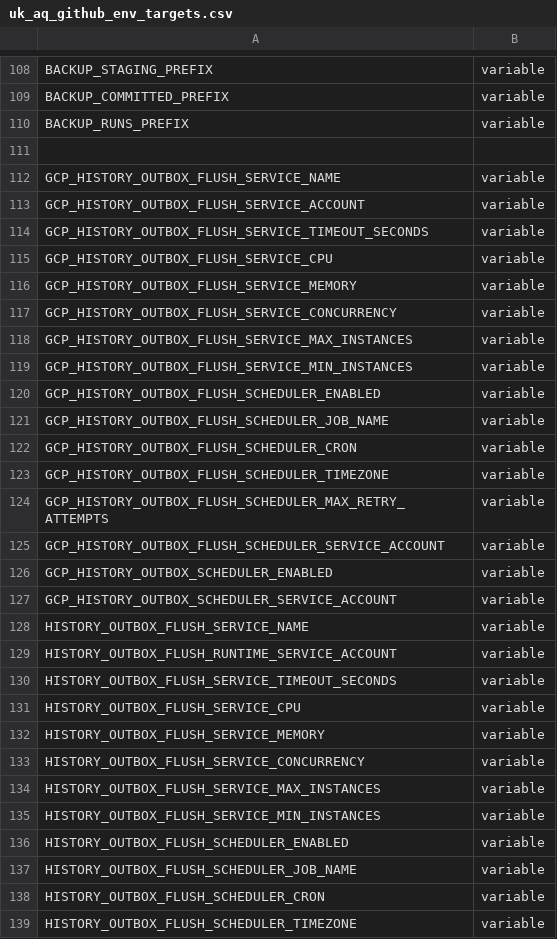
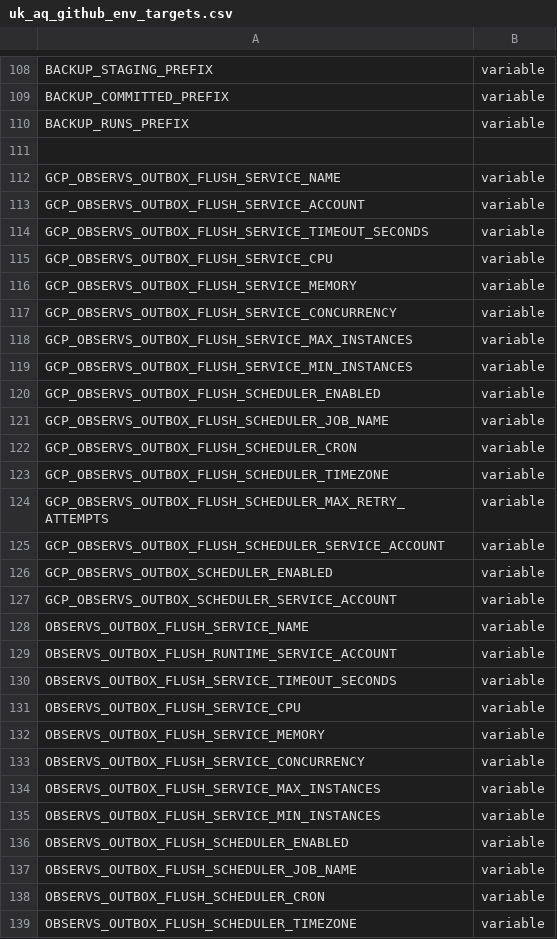
Before and after one commit to ChronicChannel-test/uk-aq-ops, a CSV file: config/uk_aq_github_env_targets.csv, drawn as a sheet; only a part is shown, gaps mark what is left out; the diff covers the shown part only.

Commit message:
Switch HISTORY to OBS_AQIDB; add observs workflows
Replace HISTORY_* env and secret names with OBS_AQIDB_* across CI/workflows and Cloud Run deploy scripts, and add support for the obs_aqidb (uk_aq_observs) services. Add a new Cloud Run deploy workflow for the observs outbox flush service, rename the history partition maintenance workflow to observs partition maintenance, update Cloud Run args/secret bindings in backfill/prune/partition workflows, refresh README and system_docs references to observs/obs_aqidb, update worker paths/args to observs services, and add scripts/uk_aq_cleanup_legacy_github_env.py. These changes migrate deployments and docs from the old history DB naming to the new obs_aqidb/uk_aq_observs targets.

```diff
--- a/config/uk_aq_github_env_targets.csv
+++ b/config/uk_aq_github_env_targets.csv
@@ -111,29 +111,29 @@ BACKUP_RUNS_PREFIX,variable
 
-GCP_HISTORY_OUTBOX_FLUSH_SERVICE_NAME,variable
-GCP_HISTORY_OUTBOX_FLUSH_SERVICE_ACCOUNT,variable
-GCP_HISTORY_OUTBOX_FLUSH_SERVICE_TIMEOUT_SECONDS,variable
-GCP_HISTORY_OUTBOX_FLUSH_SERVICE_CPU,variable
-GCP_HISTORY_OUTBOX_FLUSH_SERVICE_MEMORY,variable
-GCP_HISTORY_OUTBOX_FLUSH_SERVICE_CONCURRENCY,variable
-GCP_HISTORY_OUTBOX_FLUSH_SERVICE_MAX_INSTANCES,variable
-GCP_HISTORY_OUTBOX_FLUSH_SERVICE_MIN_INSTANCES,variable
-GCP_HISTORY_OUTBOX_FLUSH_SCHEDULER_ENABLED,variable
-GCP_HISTORY_OUTBOX_FLUSH_SCHEDULER_JOB_NAME,variable
-GCP_HISTORY_OUTBOX_FLUSH_SCHEDULER_CRON,variable
-GCP_HISTORY_OUTBOX_FLUSH_SCHEDULER_TIMEZONE,variable
-GCP_HISTORY_OUTBOX_FLUSH_SCHEDULER_MAX_RETRY_ATTEMPTS,variable
-GCP_HISTORY_OUTBOX_FLUSH_SCHEDULER_SERVICE_ACCOUNT,variable
-GCP_HISTORY_OUTBOX_SCHEDULER_ENABLED,variable
-GCP_HISTORY_OUTBOX_SCHEDULER_SERVICE_ACCOUNT,variable
-HISTORY_OUTBOX_FLUSH_SERVICE_NAME,variable
-HISTORY_OUTBOX_FLUSH_RUNTIME_SERVICE_ACCOUNT,variable
-HISTORY_OUTBOX_FLUSH_SERVICE_TIMEOUT_SECONDS,variable
-HISTORY_OUTBOX_FLUSH_SERVICE_CPU,variable
-HISTORY_OUTBOX_FLUSH_SERVICE_MEMORY,variable
-HISTORY_OUTBOX_FLUSH_SERVICE_CONCURRENCY,variable
-HISTORY_OUTBOX_FLUSH_SERVICE_MAX_INSTANCES,variable
-HISTORY_OUTBOX_FLUSH_SERVICE_MIN_INSTANCES,variable
-HISTORY_OUTBOX_FLUSH_SCHEDULER_ENABLED,variable
-HISTORY_OUTBOX_FLUSH_SCHEDULER_JOB_NAME,variable
-HISTORY_OUTBOX_FLUSH_SCHEDULER_CRON,variable
-HISTORY_OUTBOX_FLUSH_SCHEDULER_TIMEZONE,variable
+GCP_OBSERVS_OUTBOX_FLUSH_SERVICE_NAME,variable
+GCP_OBSERVS_OUTBOX_FLUSH_SERVICE_ACCOUNT,variable
+GCP_OBSERVS_OUTBOX_FLUSH_SERVICE_TIMEOUT_SECONDS,variable
+GCP_OBSERVS_OUTBOX_FLUSH_SERVICE_CPU,variable
+GCP_OBSERVS_OUTBOX_FLUSH_SERVICE_MEMORY,variable
+GCP_OBSERVS_OUTBOX_FLUSH_SERVICE_CONCURRENCY,variable
+GCP_OBSERVS_OUTBOX_FLUSH_SERVICE_MAX_INSTANCES,variable
+GCP_OBSERVS_OUTBOX_FLUSH_SERVICE_MIN_INSTANCES,variable
+GCP_OBSERVS_OUTBOX_FLUSH_SCHEDULER_ENABLED,variable
+GCP_OBSERVS_OUTBOX_FLUSH_SCHEDULER_JOB_NAME,variable
+GCP_OBSERVS_OUTBOX_FLUSH_SCHEDULER_CRON,variable
+GCP_OBSERVS_OUTBOX_FLUSH_SCHEDULER_TIMEZONE,variable
+GCP_OBSERVS_OUTBOX_FLUSH_SCHEDULER_MAX_RETRY_ATTEMPTS,variable
+GCP_OBSERVS_OUTBOX_FLUSH_SCHEDULER_SERVICE_ACCOUNT,variable
+GCP_OBSERVS_OUTBOX_SCHEDULER_ENABLED,variable
+GCP_OBSERVS_OUTBOX_SCHEDULER_SERVICE_ACCOUNT,variable
+OBSERVS_OUTBOX_FLUSH_SERVICE_NAME,variable
+OBSERVS_OUTBOX_FLUSH_RUNTIME_SERVICE_ACCOUNT,variable
+OBSERVS_OUTBOX_FLUSH_SERVICE_TIMEOUT_SECONDS,variable
+OBSERVS_OUTBOX_FLUSH_SERVICE_CPU,variable
+OBSERVS_OUTBOX_FLUSH_SERVICE_MEMORY,variable
+OBSERVS_OUTBOX_FLUSH_SERVICE_CONCURRENCY,variable
+OBSERVS_OUTBOX_FLUSH_SERVICE_MAX_INSTANCES,variable
+OBSERVS_OUTBOX_FLUSH_SERVICE_MIN_INSTANCES,variable
+OBSERVS_OUTBOX_FLUSH_SCHEDULER_ENABLED,variable
+OBSERVS_OUTBOX_FLUSH_SCHEDULER_JOB_NAME,variable
+OBSERVS_OUTBOX_FLUSH_SCHEDULER_CRON,variable
+OBSERVS_OUTBOX_FLUSH_SCHEDULER_TIMEZONE,variable
```
Also changed, not shown: 42 edited cells elsewhere in this file, 27 other files.
